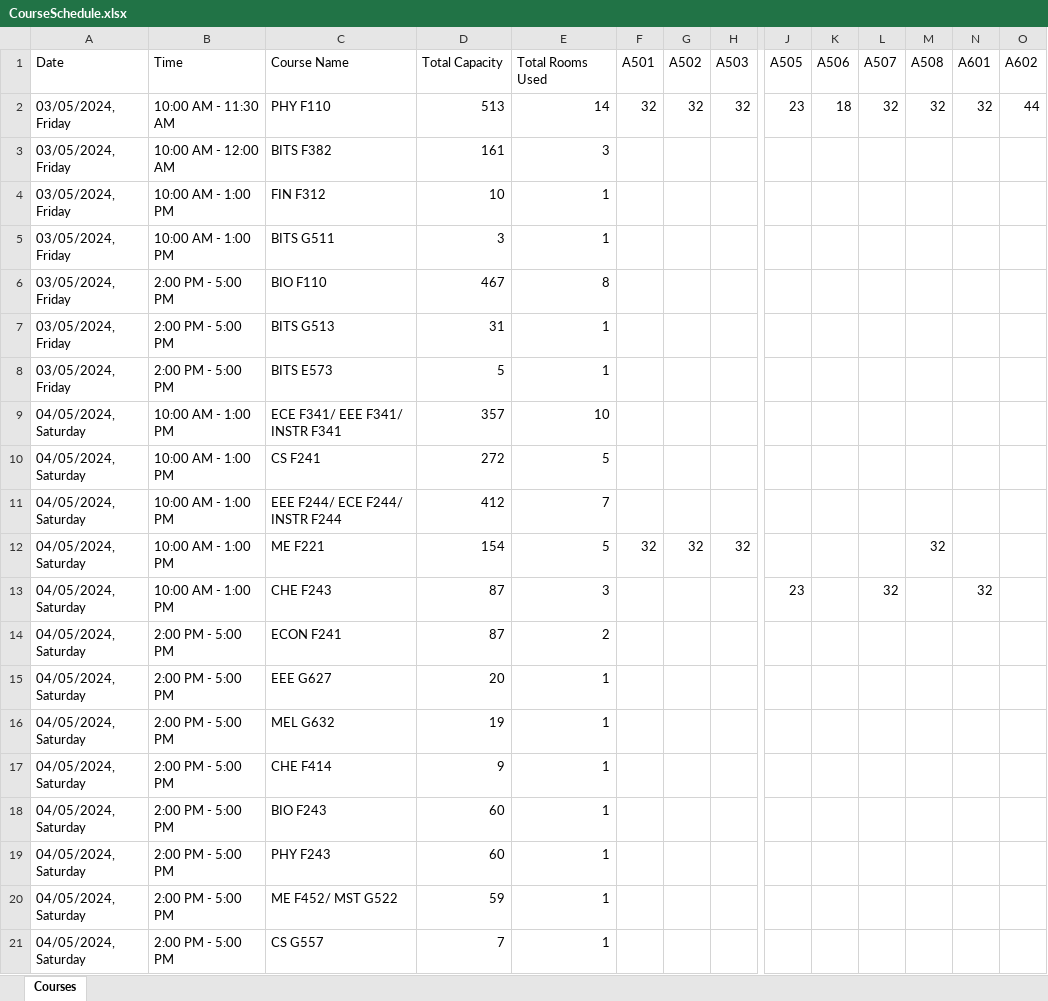
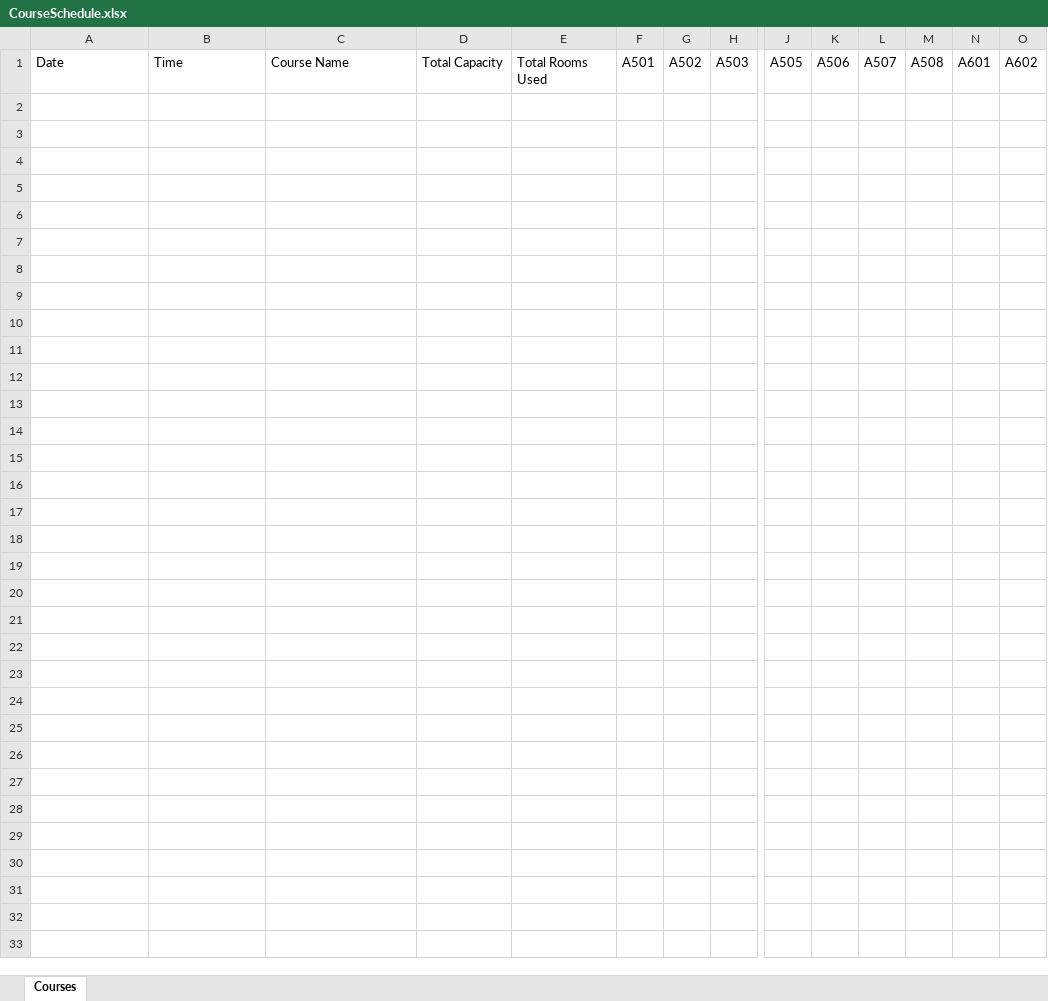
Before and after one commit to PrasoonBagla/Seating-Arrangement, an Excel workbook: seating/Backend/CourseSchedule.xlsx, sheet Courses, drawn as a sheet; only a part is shown, gaps mark what is left out; values as stored, in another font and other column widths than the file's, no borders; rows hold the shown columns only; the diff covers the shown part only; the diff names each change by its address in the sheet, - before the commit and + after, or states it on an @@ line.

```diff
--- a/seating/Backend/CourseSchedule.xlsx (sheet Courses)
+++ b/seating/Backend/CourseSchedule.xlsx (sheet Courses)
-row 2: 03/05/2024, Friday | 10:00 AM - 11:30 AM | PHY F110 | 513 | 14 | 32 | 32 | 32 | 23 | 18 | 32 | 32 | 32 | 44
-row 3: 03/05/2024, Friday | 10:00 AM - 12:00 AM | BITS F382 | 161 | 3
-row 4: 03/05/2024, Friday | 10:00 AM - 1:00 PM | FIN F312 | 10 | 1
-row 5: 03/05/2024, Friday | 10:00 AM - 1:00 PM | BITS G511 | 3 | 1
-row 6: 03/05/2024, Friday | 2:00 PM - 5:00 PM | BIO F110 | 467 | 8
-row 7: 03/05/2024, Friday | 2:00 PM - 5:00 PM | BITS G513 | 31 | 1
-row 8: 03/05/2024, Friday | 2:00 PM - 5:00 PM | BITS E573 | 5 | 1
-row 9: 04/05/2024, Saturday | 10:00 AM - 1:00 PM | ECE F341/ EEE F341/ INSTR F341 | 357 | 10
-row 10: 04/05/2024, Saturday | 10:00 AM - 1:00 PM | CS F241 | 272 | 5
-row 11: 04/05/2024, Saturday | 10:00 AM - 1:00 PM | EEE F244/ ECE F244/ INSTR F244 | 412 | 7
-row 12: 04/05/2024, Saturday | 10:00 AM - 1:00 PM | ME F221 | 154 | 5 | 32 | 32 | 32 |  |  |  | 32
-row 13: 04/05/2024, Saturday | 10:00 AM - 1:00 PM | CHE F243 | 87 | 3 |  |  |  | 23 |  | 32 |  | 32
-row 14: 04/05/2024, Saturday | 2:00 PM - 5:00 PM | ECON F241 | 87 | 2
-row 15: 04/05/2024, Saturday | 2:00 PM - 5:00 PM | EEE G627 | 20 | 1
-row 16: 04/05/2024, Saturday | 2:00 PM - 5:00 PM | MEL G632 | 19 | 1
-row 17: 04/05/2024, Saturday | 2:00 PM - 5:00 PM | CHE F414 | 9 | 1
-row 18: 04/05/2024, Saturday | 2:00 PM - 5:00 PM | BIO F243 | 60 | 1
-row 19: 04/05/2024, Saturday | 2:00 PM - 5:00 PM | PHY F243 | 60 | 1
-row 20: 04/05/2024, Saturday | 2:00 PM - 5:00 PM | ME F452/ MST G522 | 59 | 1
-row 21: 04/05/2024, Saturday | 2:00 PM - 5:00 PM | CS G557 | 7 | 1
```
Also changed, not shown: 222 removed rows elsewhere in this sheet, seating/Backend/Updated_Matrix.xlsx, seating/Backend/modified_courses_allocation.xlsx, 8 other files.
